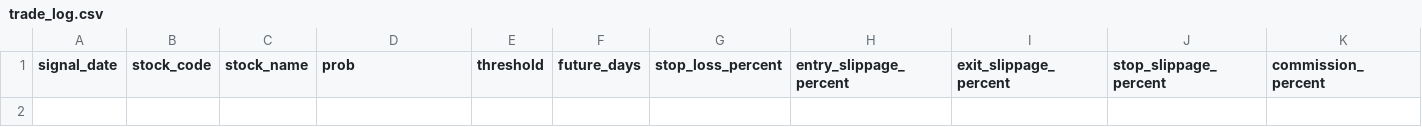
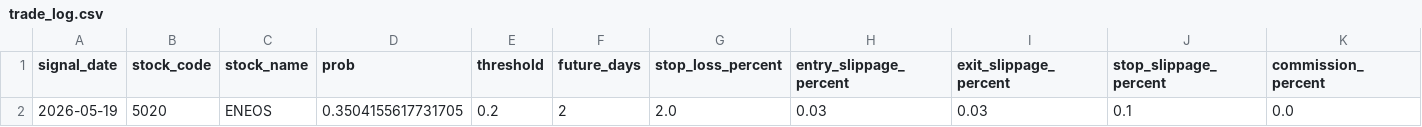
Before and after one commit to ta1k1-arakawa/stock-analyzer, a CSV file: data/trade_log.csv, drawn as a sheet; only a part is shown; rows hold the shown columns only; the diff names each change by its address in the sheet, - before the commit and + after, or states it on an @@ line.

```diff
--- a/data/trade_log.csv
+++ b/data/trade_log.csv
+row 2: 2026-05-19 | 5020 | ENEOS | 0.3504155617731705 | 0.2 | 2 | 2.0 | 0.03 | 0.03 | 0.1 | 0.0
```
